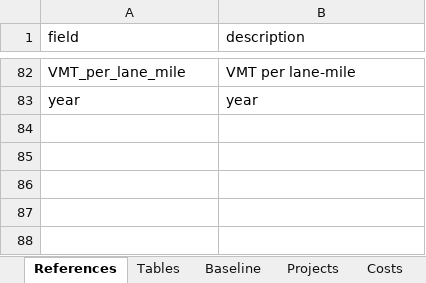
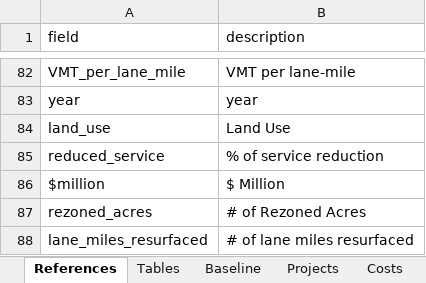
Before and after one commit to camsys/TEACART, an Excel workbook: data/2.User_Inputs.xlsx, sheet References, drawn as a sheet; only a part is shown, gaps mark what is left out; values as stored, in another font and other column widths than the file's, no borders; table styles not drawn; the diff names each change by its address in the sheet, - before the commit and + after, or states it on an @@ line.

```diff
--- a/data/2.User_Inputs.xlsx (sheet References)
+++ b/data/2.User_Inputs.xlsx (sheet References)
+row 84: land_use | Land Use
+row 85: reduced_service | % of service reduction
+row 86: $million | $ Million
+row 87: rezoned_acres | # of Rezoned Acres
+row 88: lane_miles_resurfaced | # of lane miles resurfaced
```
Also changed, not shown: sheet Projects, data/projects.xlsx, 5 other files.
